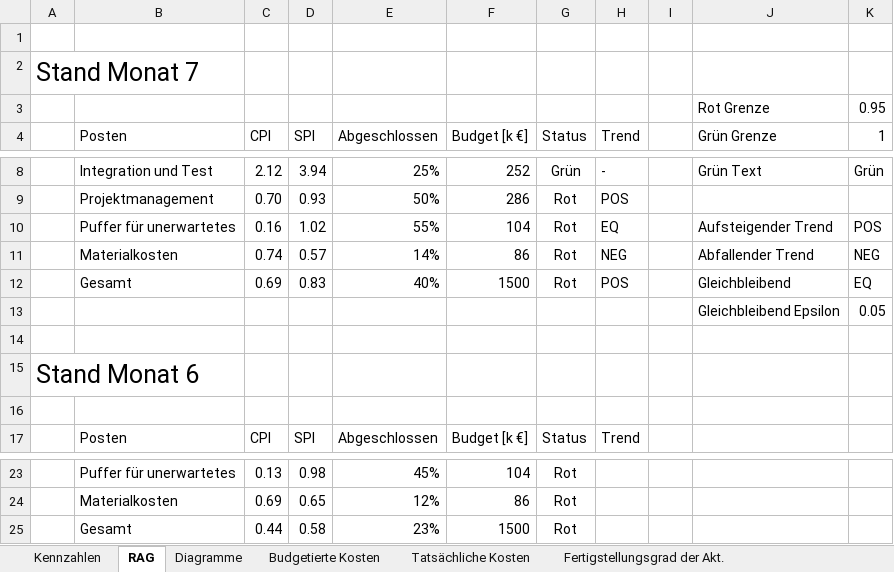
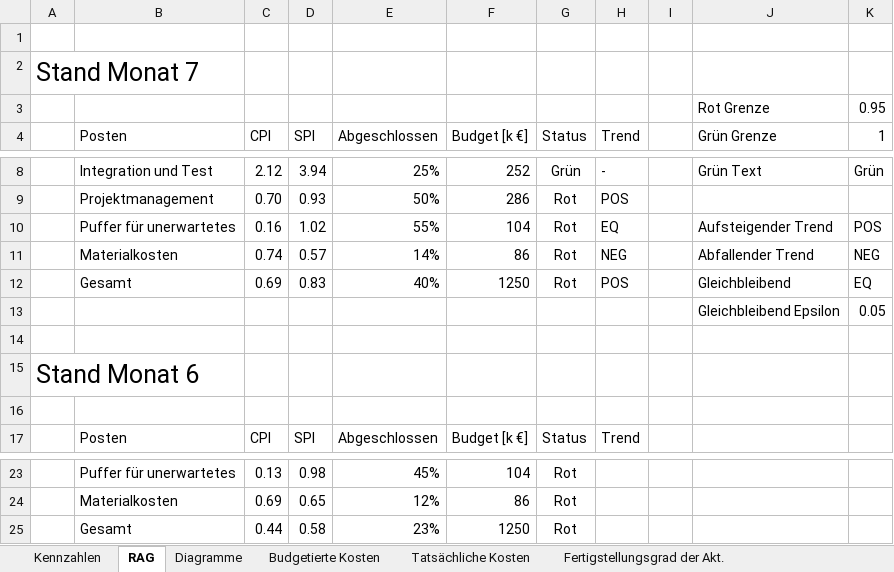
Before and after one commit to DanielBenesch/swpbc, an Excel workbook: Lab1/Erster Entwurf Christian.xlsx, sheet RAG, drawn as a sheet; only a part is shown, gaps mark what is left out; values as stored, in another font and other column widths than the file's, no borders; conditional formats and table styles not drawn; the diff names each change by its address in the sheet, - before the commit and + after, or states it on an @@ line.

Commit message:
Szenario geschrieben, wie es zu dem Projektverlauf kam, Bilder eingefügt, Budget der RAG Gesamtzeile verändert, Farben der Diagramme mit CV/SV verändert/vertauscht - SV hatte dieselbe Farbe wie AC, CV dieselbe wie PV, vermittelte faelschlichen Zusammenhang

```diff
--- a/Lab1/Erster Entwurf Christian.xlsx (sheet RAG)
+++ b/Lab1/Erster Entwurf Christian.xlsx (sheet RAG)
-F12 (Budget [k €]): 1500
+F12 (Budget [k €]): 1250
-F25 (Budget [k €]): 1500
+F25 (Budget [k €]): 1250
```
Also changed, not shown: charts or pictures, 2 other files.
